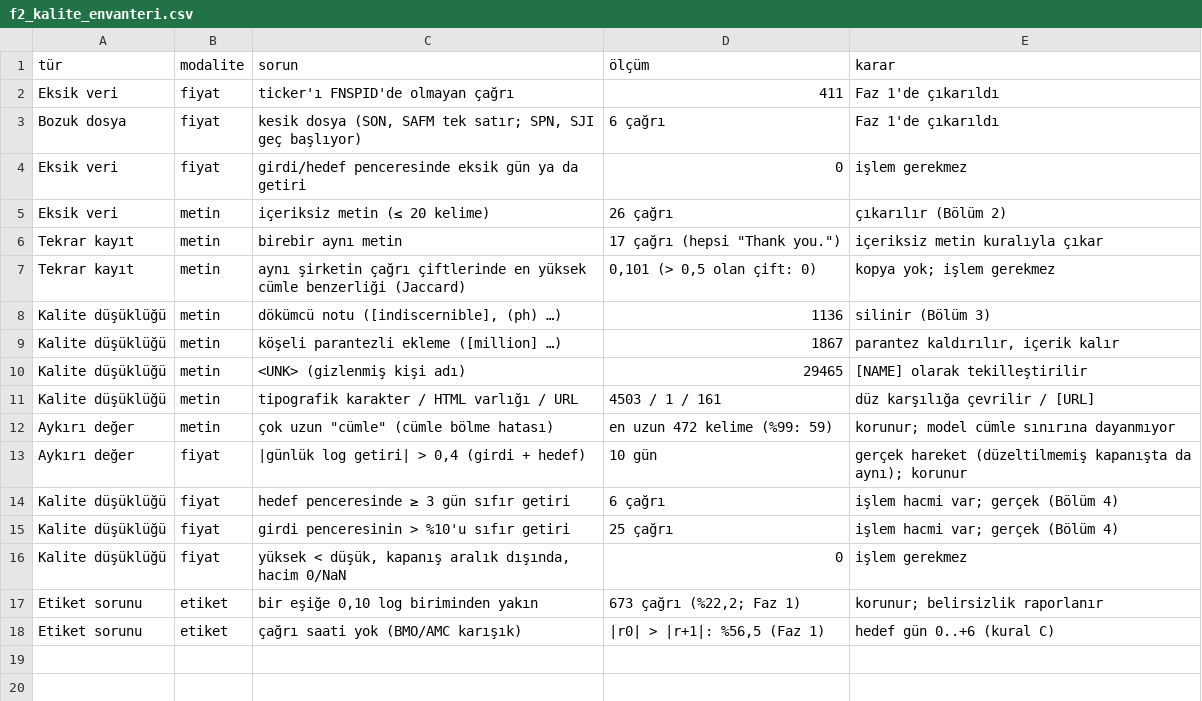
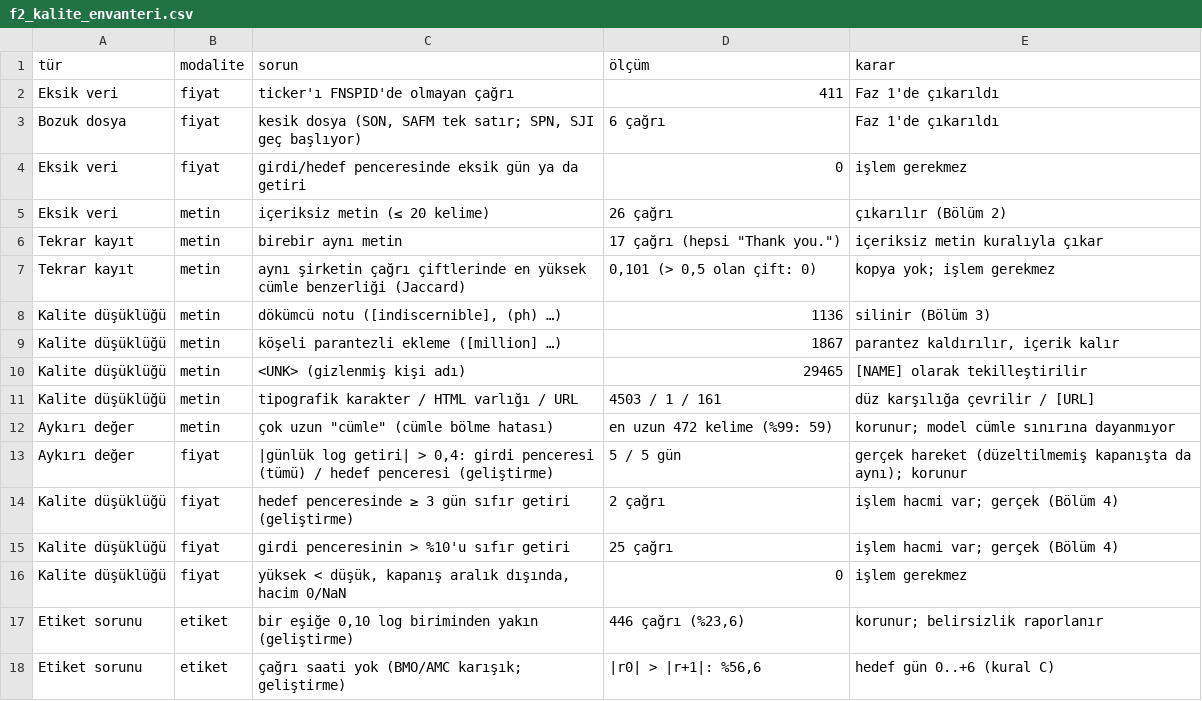
Before and after one commit to emirhanok1/kazanc-oynaklik, a CSV file: cikti/f2_kalite_envanteri.csv, drawn as a sheet.

Commit message:
Sıkı test ayrımı: hedefe dayanan analizler ve örnekler yalnız geliştirme döneminden (Faz 1-3)

```diff
--- a/cikti/f2_kalite_envanteri.csv
+++ b/cikti/f2_kalite_envanteri.csv
@@ -12,7 +12,7 @@ Kalite düşüklüğü,metin,tipografik karakter / HTML varlığı / URL,4503 /
 Aykırı değer,metin,"çok uzun ""cümle"" (cümle bölme hatası)",en uzun 472 kelime (%99: 59),korunur; model cümle sınırına dayanmıyor
-Aykırı değer,fiyat,"|günlük log getiri| > 0,4 (girdi + hedef)",10 gün,gerçek hareket (düzeltilmemiş kapanışta da aynı); korunur
-Kalite düşüklüğü,fiyat,hedef penceresinde ≥ 3 gün sıfır getiri,6 çağrı,işlem hacmi var; gerçek (Bölüm 4)
+Aykırı değer,fiyat,"|günlük log getiri| > 0,4: girdi penceresi (tümü) / hedef penceresi (geliştirme)",5 / 5 gün,gerçek hareket (düzeltilmemiş kapanışta da aynı); korunur
+Kalite düşüklüğü,fiyat,hedef penceresinde ≥ 3 gün sıfır getiri (geliştirme),2 çağrı,işlem hacmi var; gerçek (Bölüm 4)
 Kalite düşüklüğü,fiyat,girdi penceresinin > %10'u sıfır getiri,25 çağrı,işlem hacmi var; gerçek (Bölüm 4)
 Kalite düşüklüğü,fiyat,"yüksek < düşük, kapanış aralık dışında, hacim 0/NaN",0,işlem gerekmez
-Etiket sorunu,etiket,"bir eşiğe 0,10 log biriminden yakın","673 çağrı (%22,2; Faz 1)",korunur; belirsizlik raporlanır
-Etiket sorunu,etiket,çağrı saati yok (BMO/AMC karışık),"|r0| > |r+1|: %56,5 (Faz 1)",hedef gün 0..+6 (kural C)
+Etiket sorunu,etiket,"bir eşiğe 0,10 log biriminden yakın (geliştirme)","446 çağrı (%23,6)",korunur; belirsizlik raporlanır
+Etiket sorunu,etiket,çağrı saati yok (BMO/AMC karışık; geliştirme),"|r0| > |r+1|: %56,6",hedef gün 0..+6 (kural C)
```
Also changed, not shown: 11 other files.
